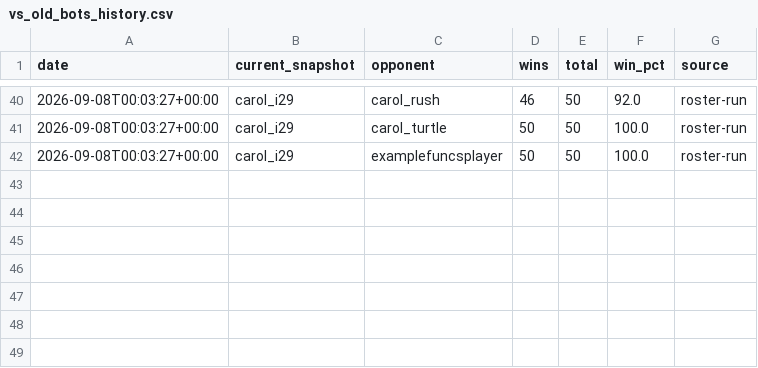
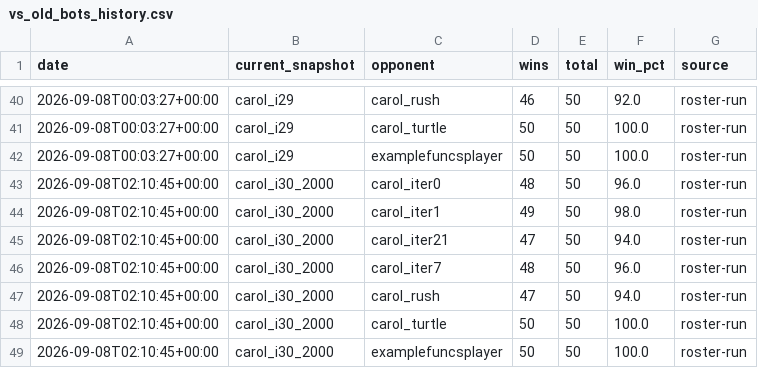
Before and after one commit to terryvanbelle/battlecode25-vibe, a CSV file: agents/carol/progress/vs_old_bots_history.csv, drawn as a sheet; only a part is shown, gaps mark what is left out; the diff names each change by its address in the sheet, - before the commit and + after, or states it on an @@ line.

```diff
--- a/agents/carol/progress/vs_old_bots_history.csv
+++ b/agents/carol/progress/vs_old_bots_history.csv
+row 43: 2026-09-08T02:10:45+00:00 | carol_i30_2000 | carol_iter0 | 48 | 50 | 96.0 | roster-run
+row 44: 2026-09-08T02:10:45+00:00 | carol_i30_2000 | carol_iter1 | 49 | 50 | 98.0 | roster-run
+row 45: 2026-09-08T02:10:45+00:00 | carol_i30_2000 | carol_iter21 | 47 | 50 | 94.0 | roster-run
+row 46: 2026-09-08T02:10:45+00:00 | carol_i30_2000 | carol_iter7 | 48 | 50 | 96.0 | roster-run
+row 47: 2026-09-08T02:10:45+00:00 | carol_i30_2000 | carol_rush | 47 | 50 | 94.0 | roster-run
+row 48: 2026-09-08T02:10:45+00:00 | carol_i30_2000 | carol_turtle | 50 | 50 | 100.0 | roster-run
+row 49: 2026-09-08T02:10:45+00:00 | carol_i30_2000 | examplefuncsplayer | 50 | 50 | 100.0 | roster-run
```
Also changed, not shown: 5 other files.
